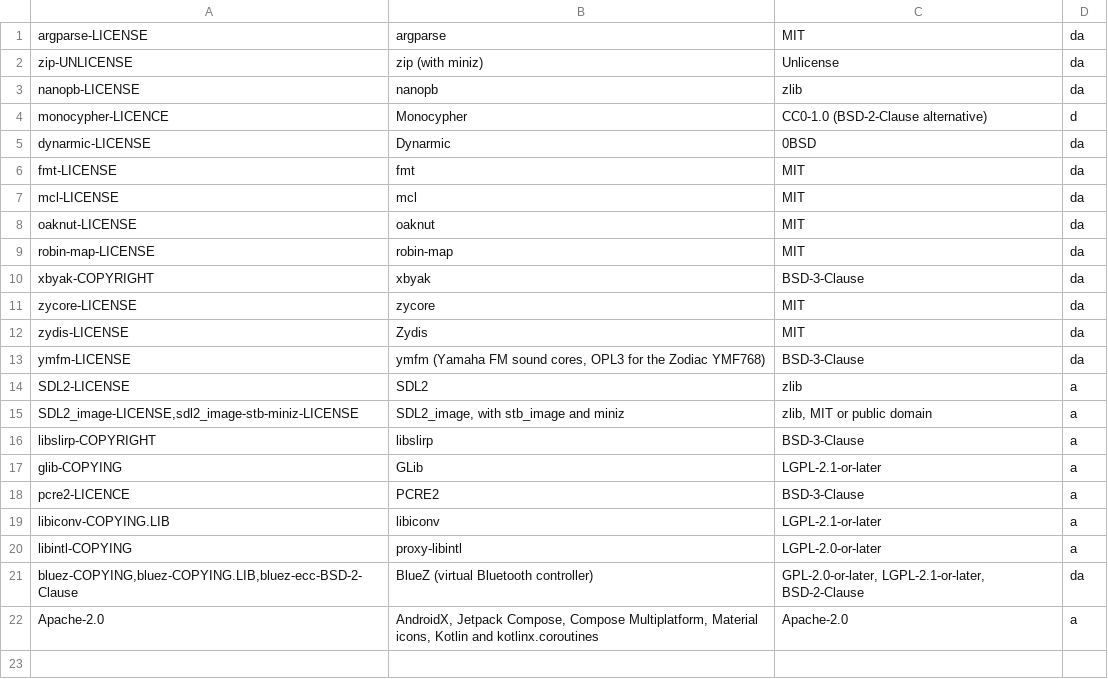
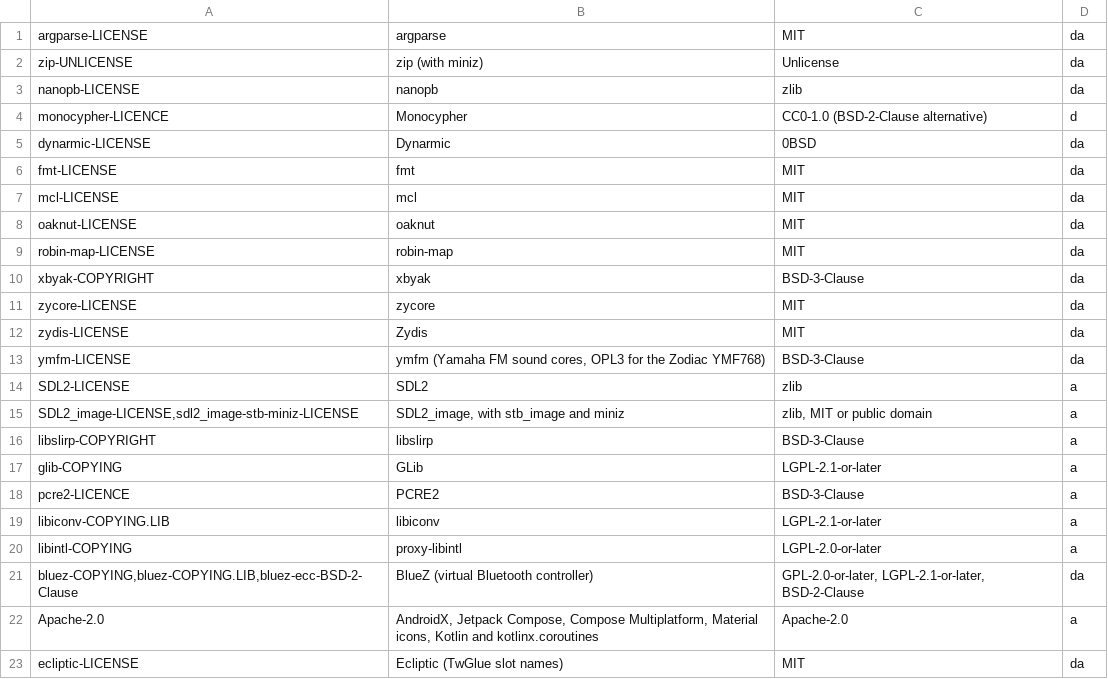
Before and after one commit to roge-rm/frond, a TSV file: licences/index.tsv, drawn as a sheet.

Commit message:
TwGlue log: Ecliptic licence, drop the debug path, warn when an observer is set, tighter tests

```diff
--- a/licences/index.tsv
+++ b/licences/index.tsv
@@ -22 +22,2 @@ bluez-COPYING,bluez-COPYING.LIB,bluez-ecc-BSD-2-Clause	BlueZ (virtual Bluetooth
 Apache-2.0	AndroidX, Jetpack Compose, Compose Multiplatform, Material icons, Kotlin and kotlinx.coroutines	Apache-2.0	a
+ecliptic-LICENSE	Ecliptic (TwGlue slot names)	MIT	da
```
Also changed, not shown: 6 other files.
